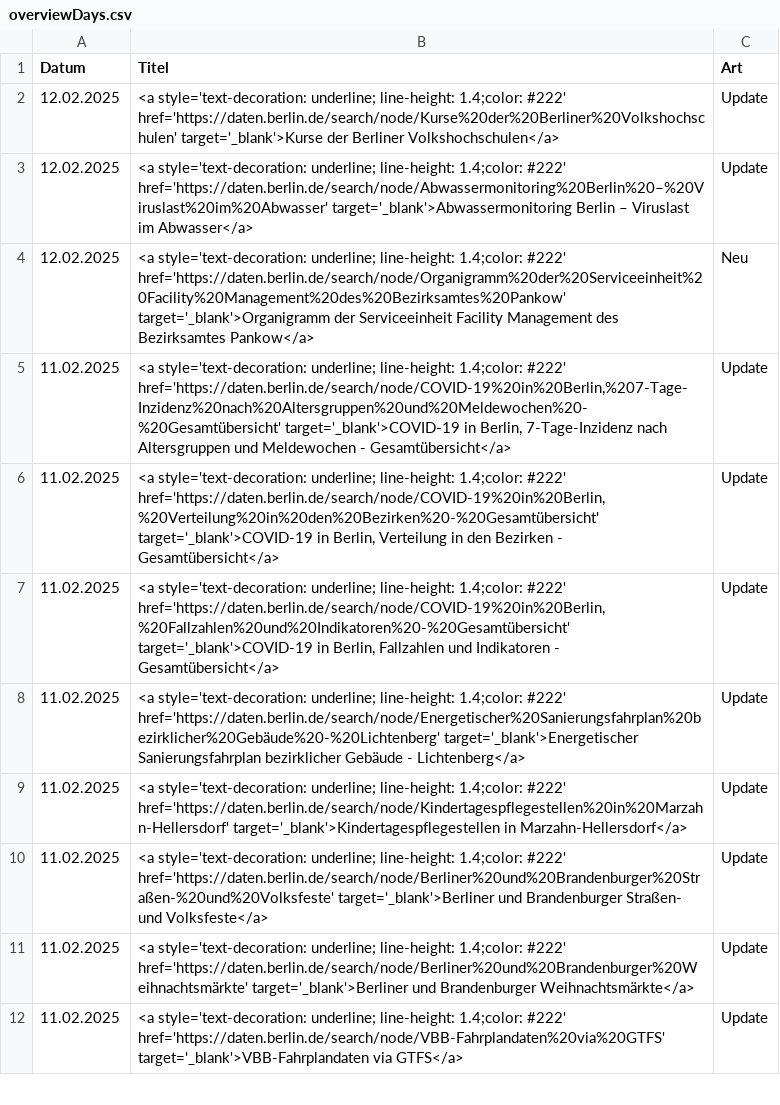
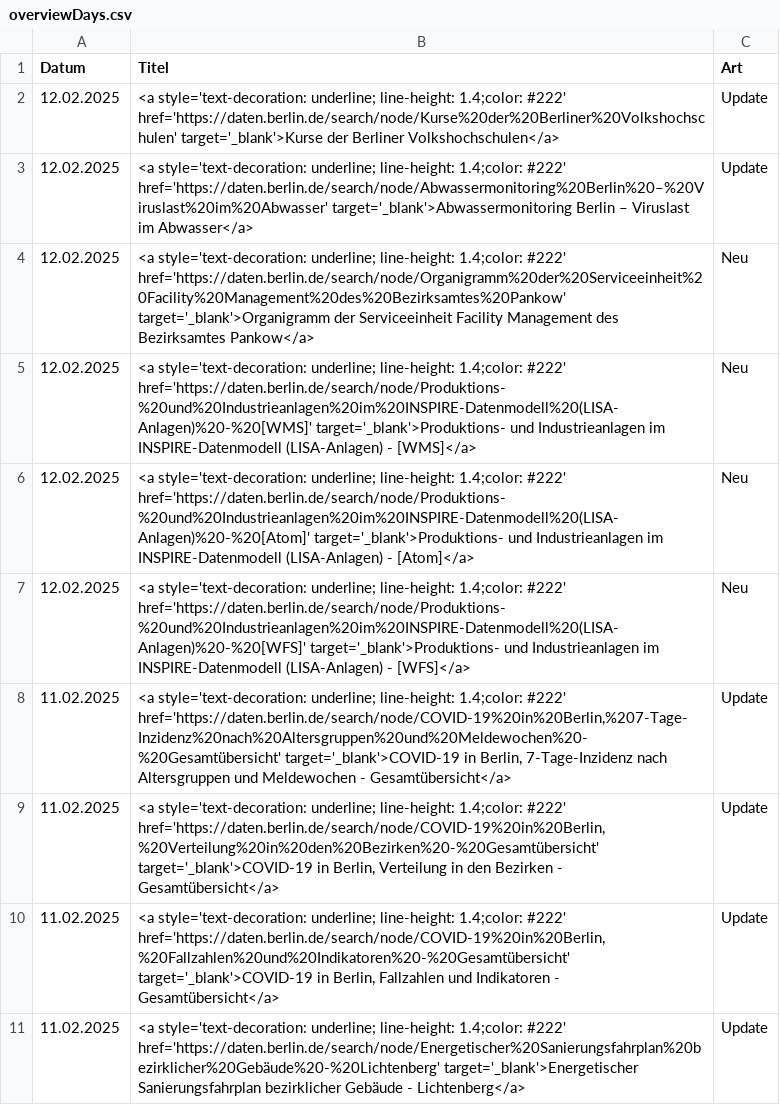
Before and after one commit to technologiestiftung/odis-opendata-vis, a CSV file: data/overviewDays.csv, drawn as a sheet; only a part is shown; the shorter side is filled out with more unchanged rows.

```diff
--- a/data/overviewDays.csv
+++ b/data/overviewDays.csv
@@ -4,2 +4,5 @@ Datum,Titel,Art
 12.02.2025,<a style='text-decoration: underline; line-height: 1.4;color: #222' href='https://daten.berlin.de/search/node/Organigramm%20der%20Serviceeinheit%20Facility%20Management%20des%20Bezirksamtes%20Pankow' target='_blank'>Organigramm der Serviceeinheit Facility Management des Bezirksamtes Pankow</a>,Neu
+12.02.2025,<a style='text-decoration: underline; line-height: 1.4;color: #222' href='https://daten.berlin.de/search/node/Produktions-%20und%20Industrieanlagen%20im%20INSPIRE-Datenmodell%20(LISA-Anlagen)%20-%20[WMS]' target='_blank'>Produktions- und Industrieanlagen im INSPIRE-Datenmodell (LISA-Anlagen) - [WMS]</a>,Neu
+12.02.2025,<a style='text-decoration: underline; line-height: 1.4;color: #222' href='https://daten.berlin.de/search/node/Produktions-%20und%20Industrieanlagen%20im%20INSPIRE-Datenmodell%20(LISA-Anlagen)%20-%20[Atom]' target='_blank'>Produktions- und Industrieanlagen im INSPIRE-Datenmodell (LISA-Anlagen) - [Atom]</a>,Neu
+12.02.2025,<a style='text-decoration: underline; line-height: 1.4;color: #222' href='https://daten.berlin.de/search/node/Produktions-%20und%20Industrieanlagen%20im%20INSPIRE-Datenmodell%20(LISA-Anlagen)%20-%20[WFS]' target='_blank'>Produktions- und Industrieanlagen im INSPIRE-Datenmodell (LISA-Anlagen) - [WFS]</a>,Neu
 11.02.2025,"<a style='text-decoration: underline; line-height: 1.4;color: #222' href='https://daten.berlin.de/search/node/COVID-19%20in%20Berlin,%207-Tage-Inzidenz%20nach%20Altersgruppen%20und%20Meldewochen%20-%20Gesamtübersicht' target='_blank'>COVID-19 in Berlin, 7-Tage-Inzidenz nach Altersgruppen und Meldewochen - Gesamtübersicht</a>",Update
```
Also changed, not shown: 1 other file.
